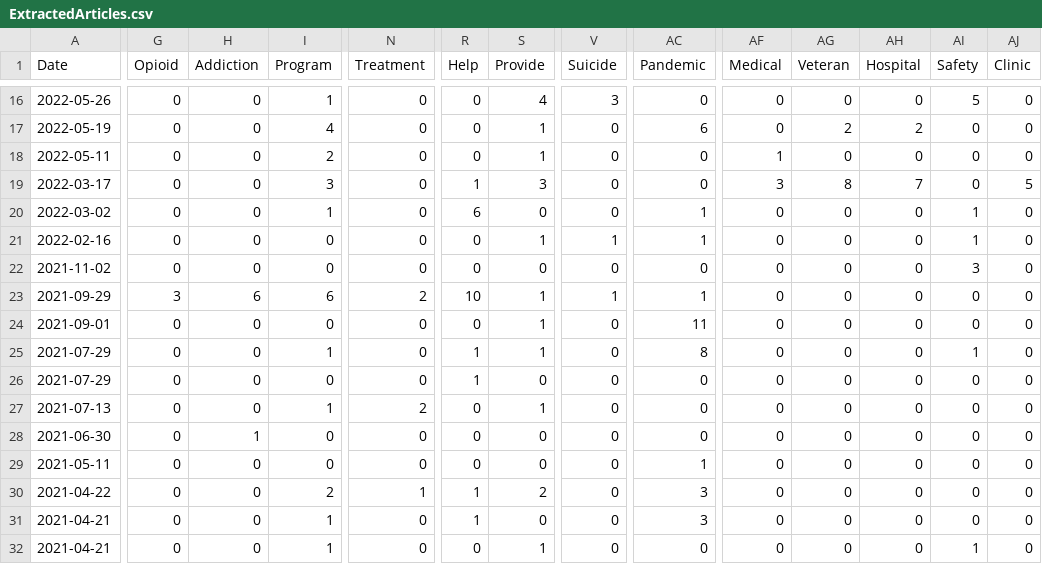
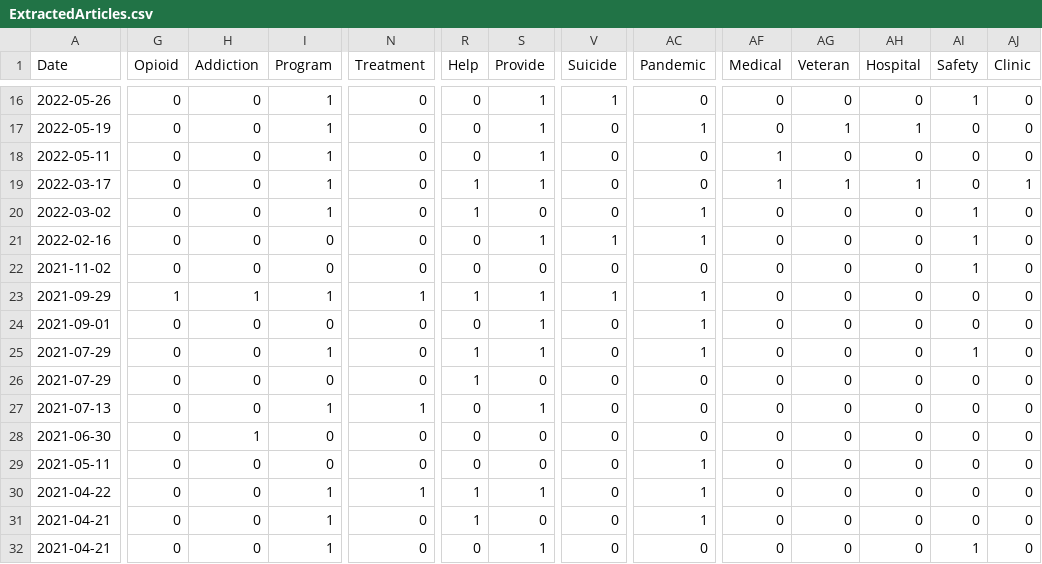
Before and after one commit to morrisettathena/WebCrawling, a CSV file: ExtractedArticles.csv, drawn as a sheet; only a part is shown, gaps mark what is left out; the diff covers the shown part only; the diff names each change by its address in the sheet, - before the commit and + after, or states it on an @@ line.

```diff
--- a/ExtractedArticles.csv
+++ b/ExtractedArticles.csv
-S16 (Provide): 4
+S16 (Provide): 1
-V16 (Suicide): 3
+V16 (Suicide): 1
-AI16 (Safety): 5
+AI16 (Safety): 1
-I17 (Program): 4
+I17 (Program): 1
-AC17 (Pandemic): 6
+AC17 (Pandemic): 1
-AG17 (Veteran): 2
+AG17 (Veteran): 1
-AH17 (Hospital): 2
+AH17 (Hospital): 1
-I18 (Program): 2
+I18 (Program): 1
-I19 (Program): 3
+I19 (Program): 1
-S19 (Provide): 3
+S19 (Provide): 1
-AF19 (Medical): 3
+AF19 (Medical): 1
-AG19 (Veteran): 8
+AG19 (Veteran): 1
-AH19 (Hospital): 7
+AH19 (Hospital): 1
-AJ19 (Clinic): 5
+AJ19 (Clinic): 1
-R20 (Help): 6
+R20 (Help): 1
-AI22 (Safety): 3
+AI22 (Safety): 1
-G23 (Opioid): 3
+G23 (Opioid): 1
-H23 (Addiction): 6
+H23 (Addiction): 1
-I23 (Program): 6
+I23 (Program): 1
-N23 (Treatment): 2
+N23 (Treatment): 1
-R23 (Help): 10
+R23 (Help): 1
-AC24 (Pandemic): 11
+AC24 (Pandemic): 1
-AC25 (Pandemic): 8
+AC25 (Pandemic): 1
-N27 (Treatment): 2
+N27 (Treatment): 1
-I30 (Program): 2
+I30 (Program): 1
-S30 (Provide): 2
+S30 (Provide): 1
-AC30:AC31 (Pandemic): 3
+AC30:AC31 (Pandemic): 1
```
Also changed, not shown: 56 edited cells elsewhere in this file, 4 other files.
